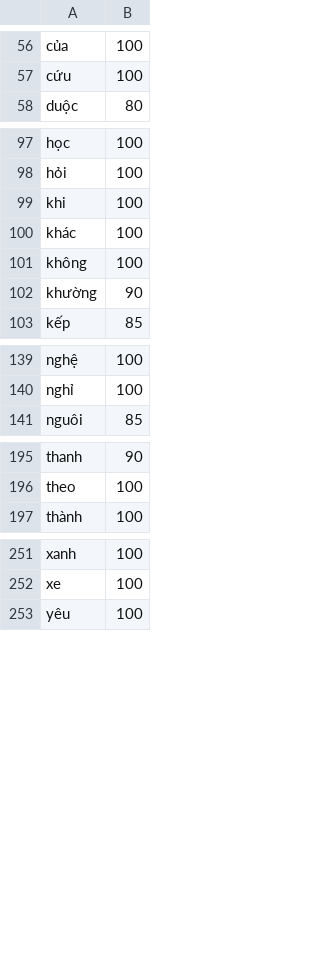
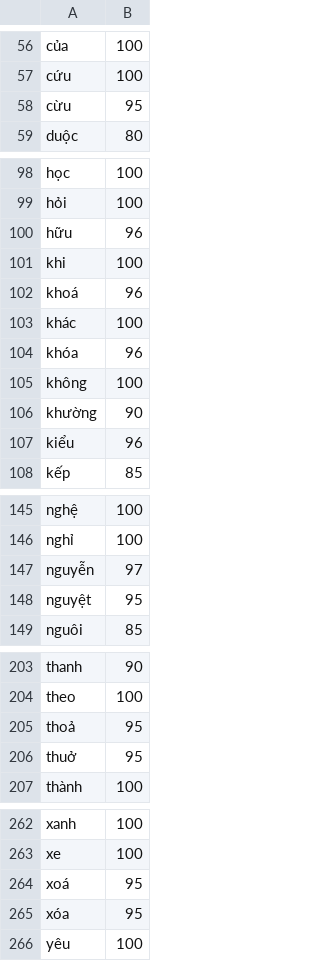
Before and after one commit to 1quachuoi9vang/openkey-thanghoang, a TSV file: shared-data/vietnamese_priorities.tsv, drawn as a sheet; only a part is shown, gaps mark what is left out; the diff covers the shown part only.

Commit message:
fix(lexicon): complete Vietnamese syllable families, sanitize k+ê/giu- non-words, and guard spatial tone evidence (Fixes #1)

```diff
--- a/shared-data/vietnamese_priorities.tsv
+++ b/shared-data/vietnamese_priorities.tsv
@@ -57,2 +57,3 @@ của	100
 cứu	100
+cừu	95
 duộc	80
@@ -98,6 +99,10 @@ học	100
 hỏi	100
+hữu	96
 khi	100
+khoá	96
 khác	100
+khóa	96
 không	100
 khường	90
+kiểu	96
 kếp	85
@@ -140,2 +146,4 @@ nghệ	100
 nghỉ	100
+nguyễn	97
+nguyệt	95
 nguôi	85
@@ -196,2 +204,4 @@ thanh	90
 theo	100
+thoả	95
+thuở	95
 thành	100
@@ -252,2 +263,4 @@ xanh	100
 xe	100
+xoá	95
+xóa	95
 yêu	100
```
Also changed, not shown: 2 added rows elsewhere in this file, 4 other files.
